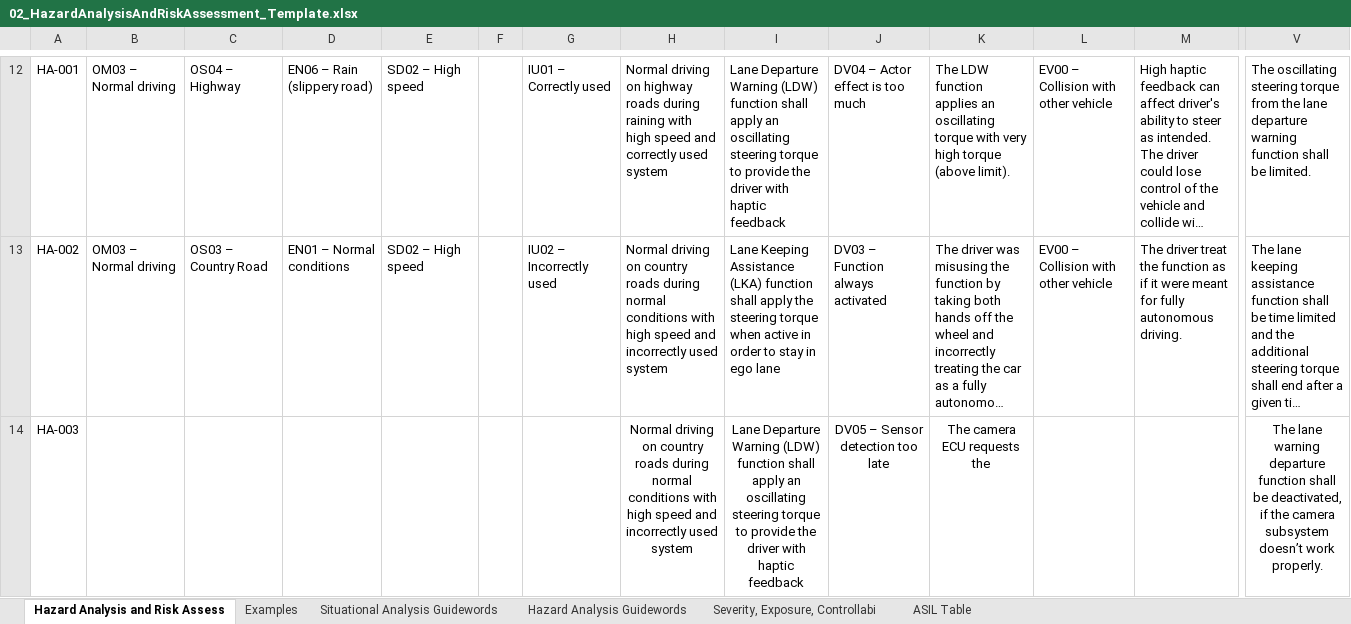
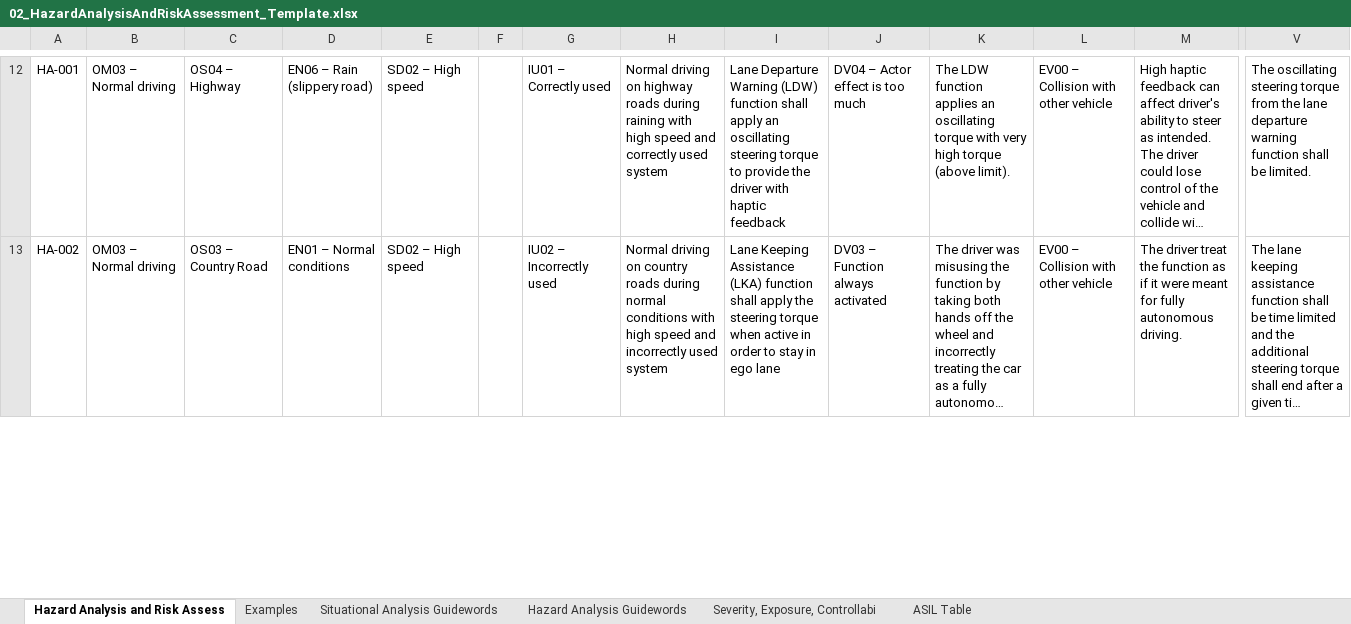
Before and after one commit to Hailey0528/CarND-Functional-Safety-Project, an Excel workbook: Template_Files/02_HazardAnalysisAndRiskAssessment_Template.xlsx, sheet Hazard Analysis and Risk Assess, drawn as a sheet; only a part is shown, gaps mark what is left out; long unchanged cells end in …; values as stored, in another font and other column widths than the file's, no borders; removed rows and columns are numbered as before the commit, all else as after; rows hold the shown columns only; the diff covers the shown part only; the diff names each change by its address in the sheet, - before the commit and + after, or states it on an @@ line.

Commit message:
change the safe state in functional safety requirements

```diff
--- a/Template_Files/02_HazardAnalysisAndRiskAssessment_Template.xlsx (sheet Hazard Analysis and Risk Assess)
+++ b/Template_Files/02_HazardAnalysisAndRiskAssessment_Template.xlsx (sheet Hazard Analysis and Risk Assess)
-row 14: HA-003 |  |  |  |  |  |  | Normal driving on country roads during normal conditions with high speed and incorrectly used system | Lane Departure Warning (LDW) function shall apply an oscillating steering torque to provide the driver with haptic feedback | DV05 – Sensor detection too late | The camera ECU requests the |  |  | The lane warning departure function shall be deactivated, if the camera subsystem doesn’t work properly.
```
Also changed, not shown: 1 added row elsewhere in this sheet, 6 other files.
